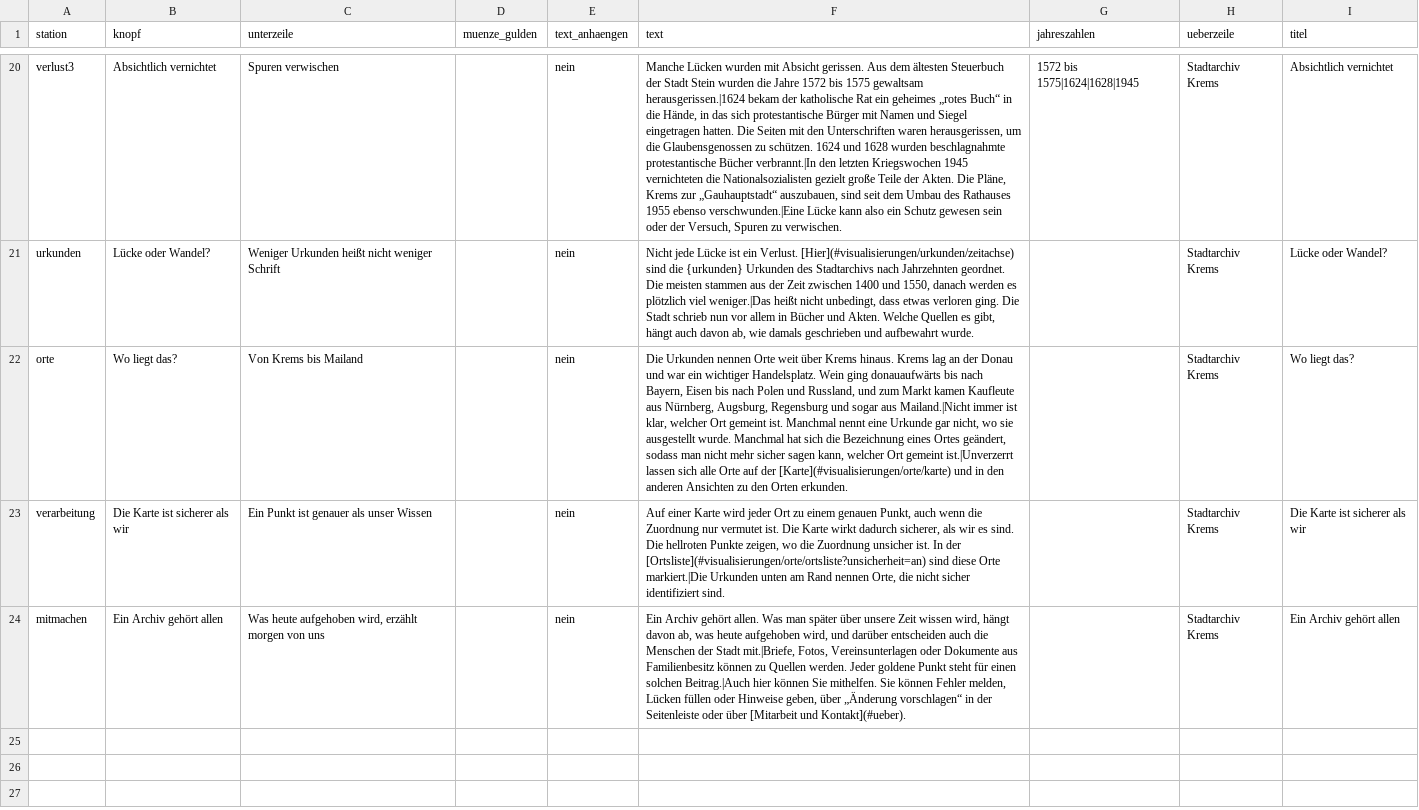
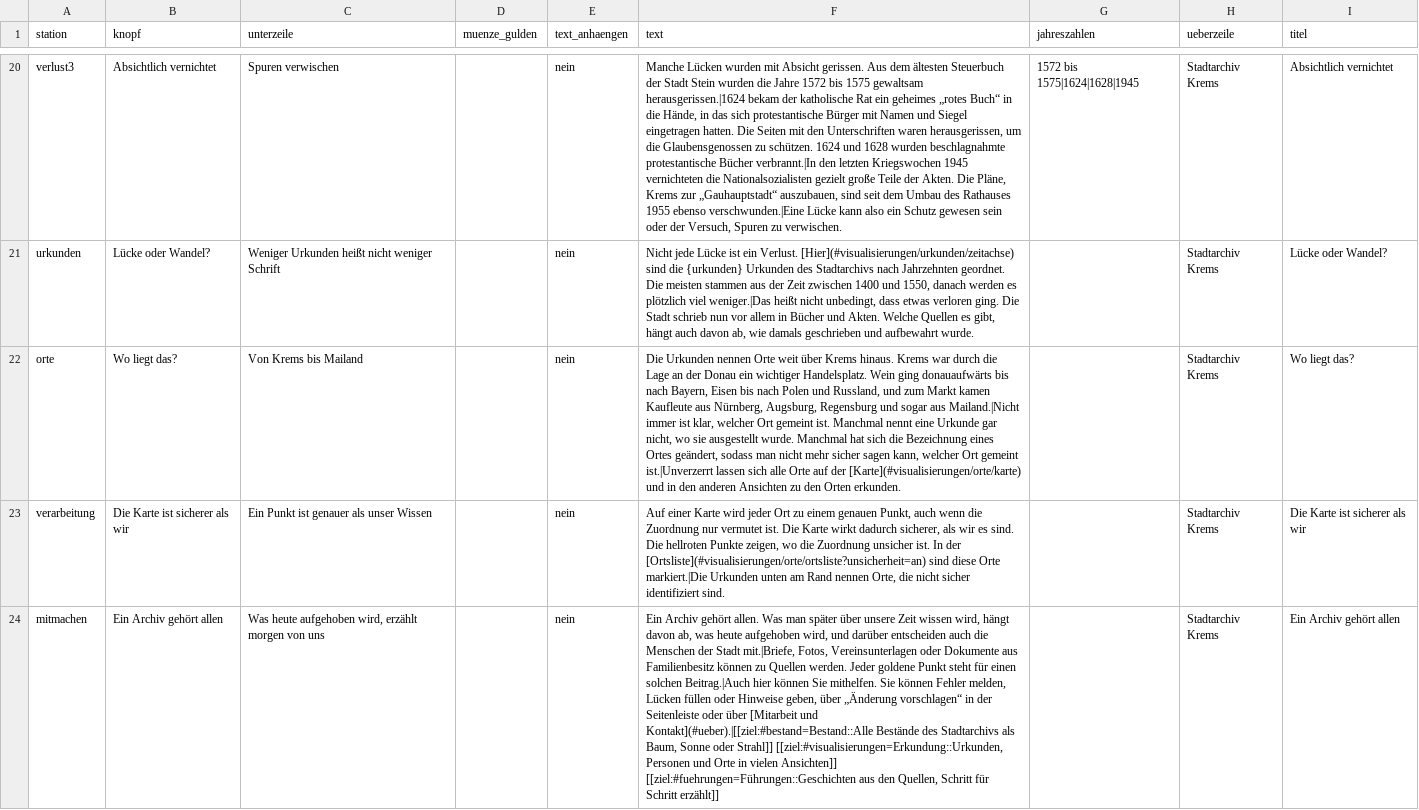
Before and after one commit to alexcapellmann-alt/Interface-Krems, a CSV file: data/buergerinnen_stationen.csv, drawn as a sheet; only a part is shown, gaps mark what is left out; the diff names each change by its address in the sheet, - before the commit and + after, or states it on an @@ line.

```diff
--- a/data/buergerinnen_stationen.csv
+++ b/data/buergerinnen_stationen.csv
-F22 (text): …hinaus. Krems lag an der Donau und war ein wichtiger…
+F22 (text): …hinaus. Krems war durch die Lage an der Donau ein wichtiger…
-F24 (text): …[Mitarbeit und Kontakt](#ueber).
+F24 (text): …[Mitarbeit und Kontakt](#ueber).|[[ziel:#bestand=Bestand::Alle Bestände des Stadtarchivs als Baum, Sonne oder Strahl]] [[ziel:#visualisierungen=Erkundung::Urkunden, Personen und Orte in vielen Ansichten]] [[ziel:#fuehrungen=Führungen::Geschichten aus den Quellen, Schritt für Schritt erzählt]]
```
Also changed, not shown: 3 other files.
